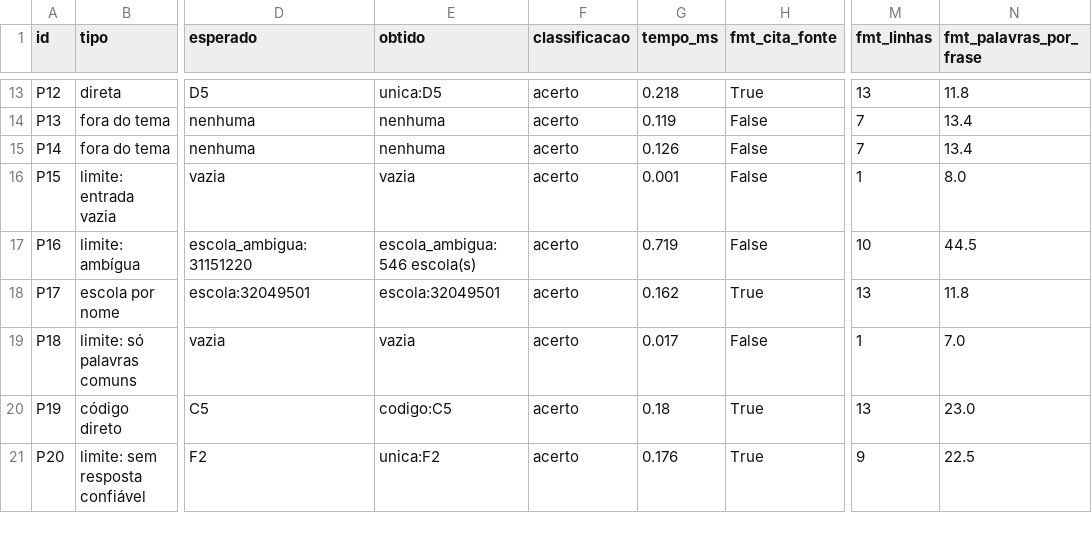
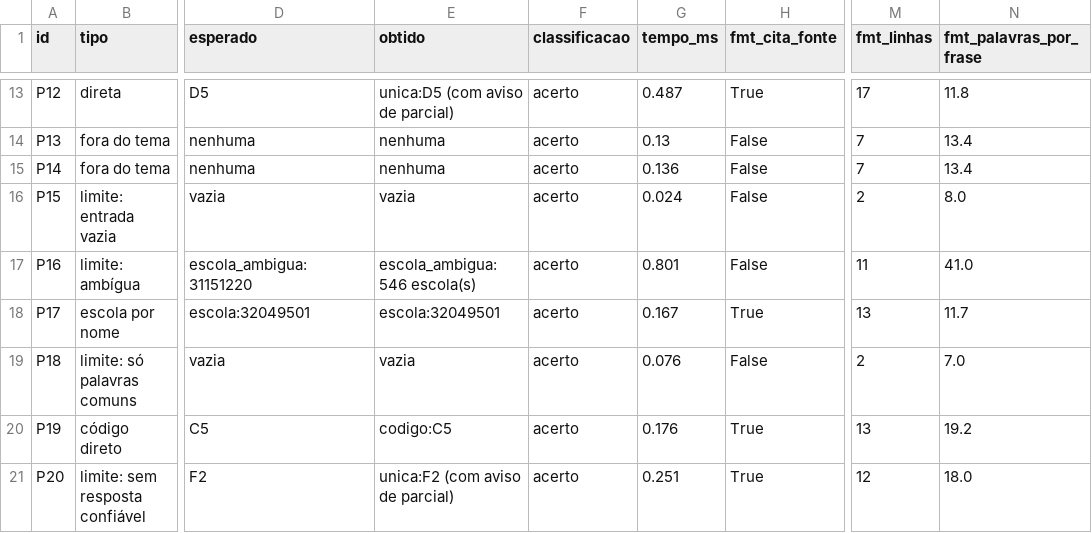
Before and after one commit to iurileao-hub/global-solution-citizentech, a CSV file: data/resultados_testes_modelo_A.csv, drawn as a sheet; only a part is shown, gaps mark what is left out; the diff covers the shown part only; the diff names each change by its address in the sheet, - before the commit and + after, or states it on an @@ line.

```diff
--- a/data/resultados_testes_modelo_A.csv
+++ b/data/resultados_testes_modelo_A.csv
-E13 (obtido): unica:D5
+E13 (obtido): unica:D5 (com aviso de parcial)
-G13 (tempo_ms): 0.218
+G13 (tempo_ms): 0.487
-M13 (fmt_linhas): 13
+M13 (fmt_linhas): 17
-G14 (tempo_ms): 0.119
+G14 (tempo_ms): 0.13
-G15 (tempo_ms): 0.126
+G15 (tempo_ms): 0.136
-G16 (tempo_ms): 0.001
+G16 (tempo_ms): 0.024
-M16 (fmt_linhas): 1
+M16 (fmt_linhas): 2
-G17 (tempo_ms): 0.719
+G17 (tempo_ms): 0.801
-M17 (fmt_linhas): 10
+M17 (fmt_linhas): 11
-N17 (fmt_palavras_por_frase): 44.5
+N17 (fmt_palavras_por_frase): 41.0
-G18 (tempo_ms): 0.162
+G18 (tempo_ms): 0.167
-N18 (fmt_palavras_por_frase): 11.8
+N18 (fmt_palavras_por_frase): 11.7
-G19 (tempo_ms): 0.017
+G19 (tempo_ms): 0.076
-M19 (fmt_linhas): 1
+M19 (fmt_linhas): 2
-G20 (tempo_ms): 0.18
+G20 (tempo_ms): 0.176
-N20 (fmt_palavras_por_frase): 23.0
+N20 (fmt_palavras_por_frase): 19.2
-E21 (obtido): unica:F2
+E21 (obtido): unica:F2 (com aviso de parcial)
-G21 (tempo_ms): 0.176
+G21 (tempo_ms): 0.251
-M21 (fmt_linhas): 9
+M21 (fmt_linhas): 12
-N21 (fmt_palavras_por_frase): 22.5
+N21 (fmt_palavras_por_frase): 18.0
```
Also changed, not shown: 33 edited cells elsewhere in this file, data/busca_escolas_linear_x_indice.csv, data/resultados_testes_modelo_B.csv, 34 other files.
